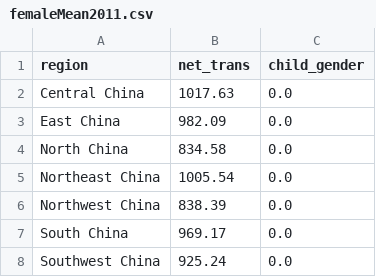
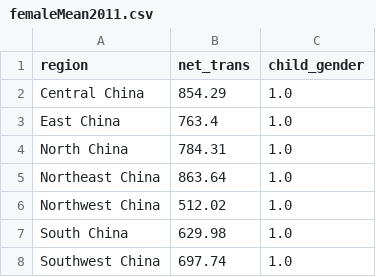
Before and after one commit to CNGaoWenbo/KULeuven_visualization, a CSV file: femaleMean2011.csv, drawn as a sheet.

```diff
--- a/femaleMean2011.csv
+++ b/femaleMean2011.csv
@@ -1,8 +1,8 @@
 region,net_trans,child_gender
-Central China,1017.63,0.0
-East China,982.09,0.0
-North China,834.58,0.0
-Northeast China,1005.54,0.0
-Northwest China,838.39,0.0
-South China,969.17,0.0
-Southwest China,925.24,0.0
+Central China,854.29,1.0
+East China,763.4,1.0
+North China,784.31,1.0
+Northeast China,863.64,1.0
+Northwest China,512.02,1.0
+South China,629.98,1.0
+Southwest China,697.74,1.0
```
Also changed, not shown: femaleMean2015.csv, femaleMean2018.csv, 6 other files.
